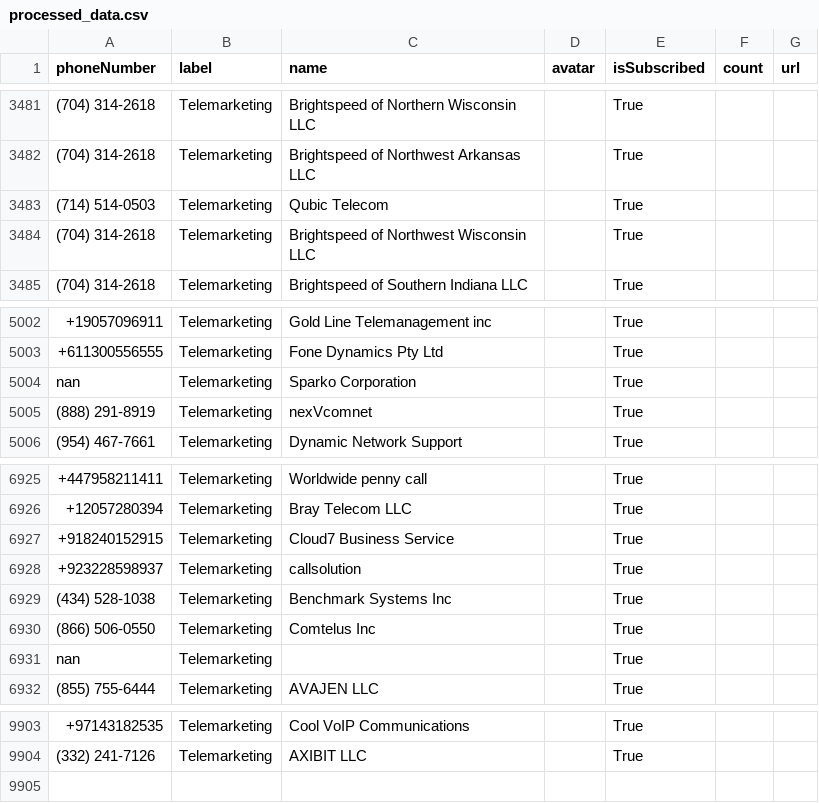
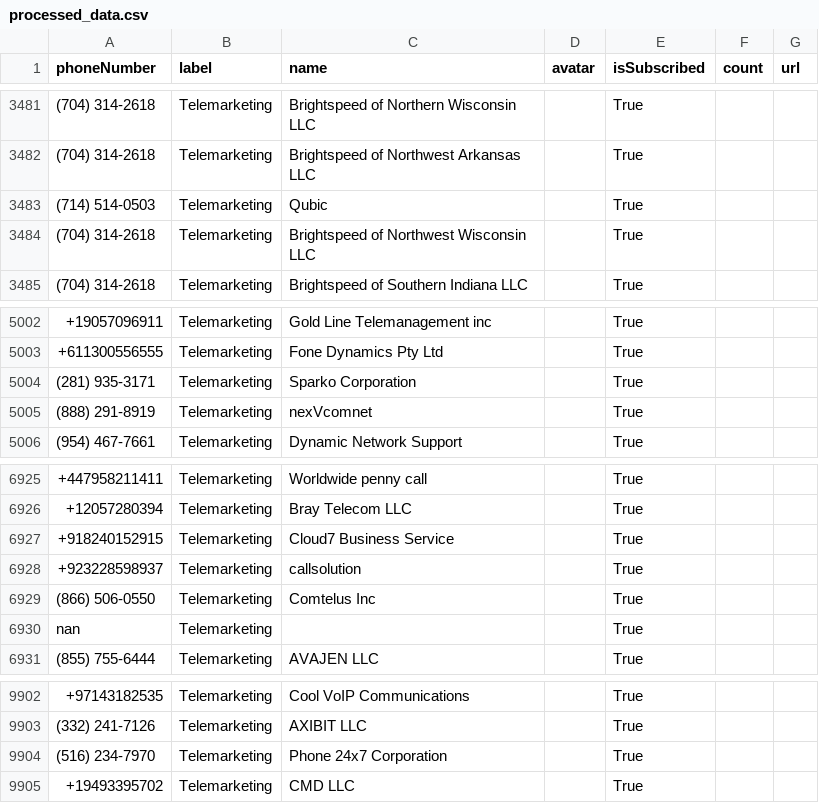
Before and after one commit to haygcao/vccard, a CSV file: US/processed_data.csv, drawn as a sheet; only a part is shown, gaps mark what is left out; removed rows and columns are numbered as before the commit, all else as after; the diff names each change by its address in the sheet, - before the commit and + after, or states it on an @@ line.

```diff
--- a/US/processed_data.csv
+++ b/US/processed_data.csv
-C3483 (name): Qubic Telecom
+C3483 (name): Qubic
-A5004 (phoneNumber): nan
+A5004 (phoneNumber): (281) 935-3171
-row 6929: (434) 528-1038 | Telemarketing | Benchmark Systems Inc |  | True
+row 9904: (516) 234-7970 | Telemarketing | Phone 24x7 Corporation |  | True
+row 9905: +19493395702 | Telemarketing | CMD LLC |  | True
```
Also changed, not shown: US/processed_v2.csv.
